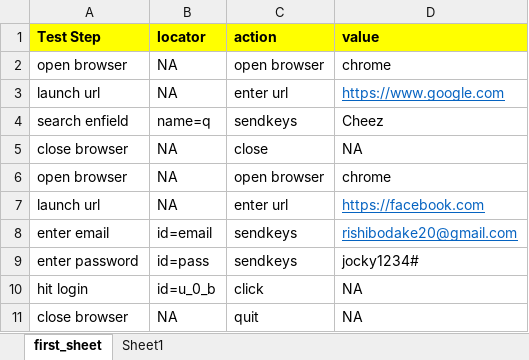
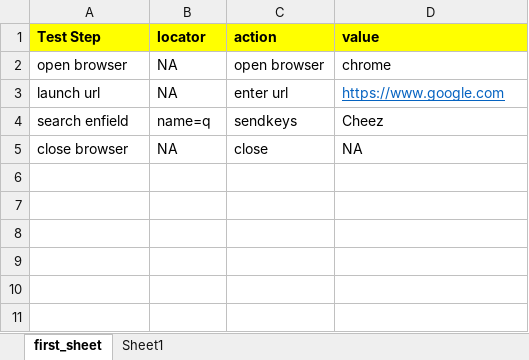
Before and after one commit to rishibodake/Keyword_Driven_Framework, an Excel workbook: KeywordDriven/Excel File/first_keysheet.xlsx, sheet first_sheet, drawn as a sheet; values as stored, in another font and other column widths than the file's, no borders; the diff names each change by its address in the sheet, - before the commit and + after, or states it on an @@ line.

```diff
--- a/KeywordDriven/Excel File/first_keysheet.xlsx (sheet first_sheet)
+++ b/KeywordDriven/Excel File/first_keysheet.xlsx (sheet first_sheet)
-row 6: open browser | NA | open browser | chrome
-row 7: launch url | NA | enter url | https://facebook.com
-row 8: enter email | id=email | sendkeys | rishibodake20@gmail.com
-row 9: enter password | id=pass | sendkeys | jocky1234#
-row 10: hit login | id=u_0_b | click | NA
-row 11: close browser | NA | quit | NA
```
Also changed, not shown: sheet Sheet1, 1 other file.
